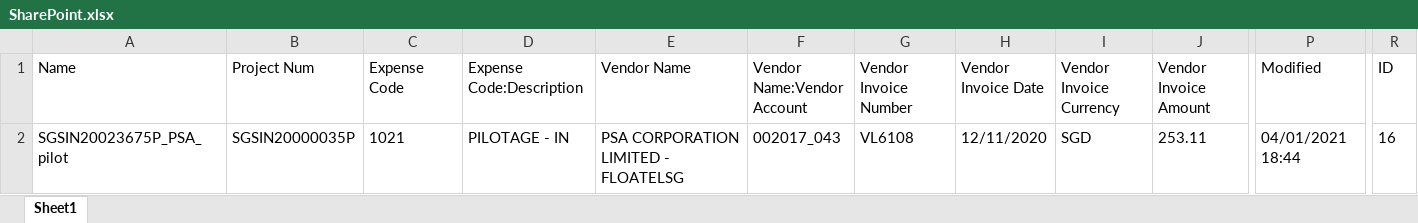
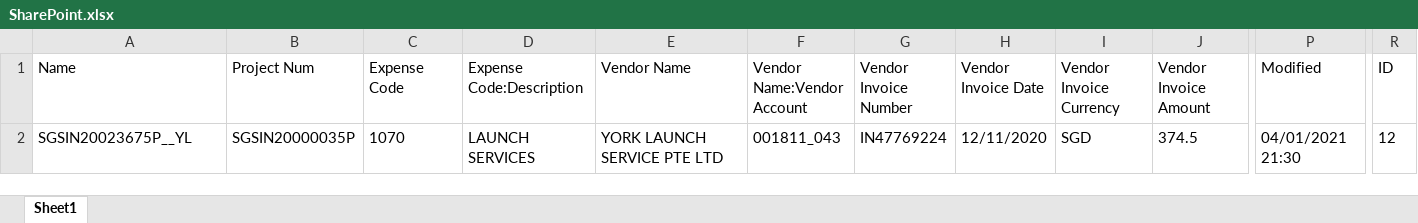
Before and after one commit to liyanarosdi/S5_InvoiceRegister, an Excel workbook: Data/Temp/SharePoint.xlsx, sheet Sheet1, drawn as a sheet; only a part is shown, gaps mark what is left out; values as stored, in another font and other column widths than the file's, no borders; the diff names each change by its address in the sheet, - before the commit and + after, or states it on an @@ line.

```diff
--- a/Data/Temp/SharePoint.xlsx (sheet Sheet1)
+++ b/Data/Temp/SharePoint.xlsx (sheet Sheet1)
-A2 (Name): SGSIN20023675P_PSA_pilot
+A2 (Name): SGSIN20023675P__YL
-C2 (Expense Code): 1021
+C2 (Expense Code): 1070
-D2 (Expense Code:Description): PILOTAGE - IN
+D2 (Expense Code:Description): LAUNCH SERVICES
-E2 (Vendor Name): PSA CORPORATION LIMITED - FLOATELSG
+E2 (Vendor Name): YORK LAUNCH SERVICE PTE LTD
-F2 (Vendor Name:Vendor Account): 002017_043
+F2 (Vendor Name:Vendor Account): 001811_043
-G2 (Vendor Invoice Number): VL6108
+G2 (Vendor Invoice Number): IN47769224
-J2 (Vendor Invoice Amount): 253.11
+J2 (Vendor Invoice Amount): 374.5
-P2 (Modified): 04/01/2021 18:44
+P2 (Modified): 04/01/2021 21:30
-R2 (ID): 16
+R2 (ID): 12
```
Also changed, not shown: 4 other files.
